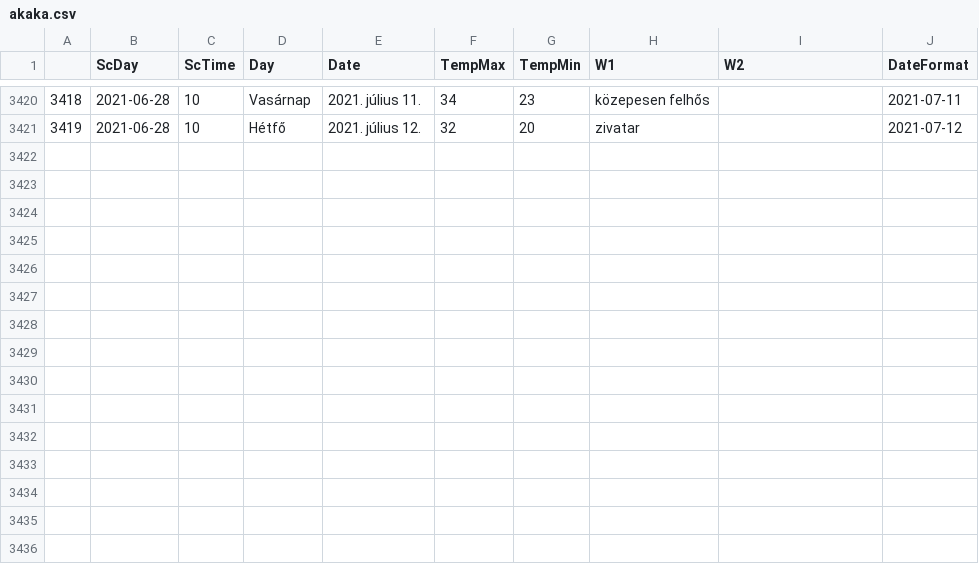
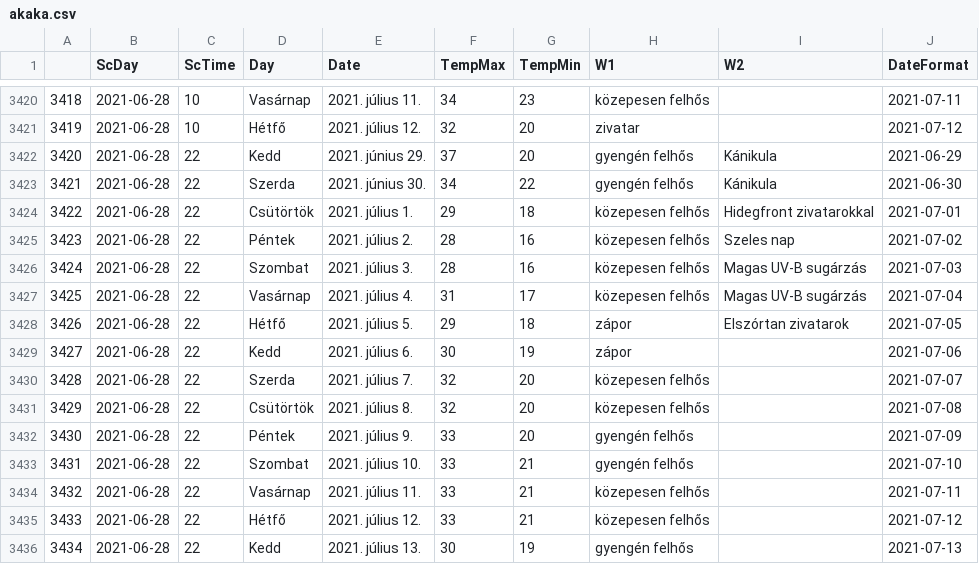
Before and after one commit to revpeter/ID_sc, a CSV file: akaka.csv, drawn as a sheet; only a part is shown, gaps mark what is left out; the diff names each change by its address in the sheet, - before the commit and + after, or states it on an @@ line.

```diff
--- a/akaka.csv
+++ b/akaka.csv
+row 3422: 3420 | 2021-06-28 | 22 | Kedd | 2021. június 29. | 37 | 20 | gyengén felhős | Kánikula | 2021-06-29
+row 3423: 3421 | 2021-06-28 | 22 | Szerda | 2021. június 30. | 34 | 22 | gyengén felhős | Kánikula | 2021-06-30
+row 3424: 3422 | 2021-06-28 | 22 | Csütörtök | 2021. július 1. | 29 | 18 | közepesen felhős | Hidegfront zivatarokkal | 2021-07-01
+row 3425: 3423 | 2021-06-28 | 22 | Péntek | 2021. július 2. | 28 | 16 | közepesen felhős | Szeles nap | 2021-07-02
+row 3426: 3424 | 2021-06-28 | 22 | Szombat | 2021. július 3. | 28 | 16 | közepesen felhős | Magas UV-B sugárzás | 2021-07-03
+row 3427: 3425 | 2021-06-28 | 22 | Vasárnap | 2021. július 4. | 31 | 17 | közepesen felhős | Magas UV-B sugárzás | 2021-07-04
+row 3428: 3426 | 2021-06-28 | 22 | Hétfő | 2021. július 5. | 29 | 18 | zápor | Elszórtan zivatarok | 2021-07-05
+row 3429: 3427 | 2021-06-28 | 22 | Kedd | 2021. július 6. | 30 | 19 | zápor |  | 2021-07-06
+row 3430: 3428 | 2021-06-28 | 22 | Szerda | 2021. július 7. | 32 | 20 | közepesen felhős |  | 2021-07-07
+row 3431: 3429 | 2021-06-28 | 22 | Csütörtök | 2021. július 8. | 32 | 20 | közepesen felhős |  | 2021-07-08
+row 3432: 3430 | 2021-06-28 | 22 | Péntek | 2021. július 9. | 33 | 20 | gyengén felhős |  | 2021-07-09
+row 3433: 3431 | 2021-06-28 | 22 | Szombat | 2021. július 10. | 33 | 21 | gyengén felhős |  | 2021-07-10
+row 3434: 3432 | 2021-06-28 | 22 | Vasárnap | 2021. július 11. | 33 | 21 | közepesen felhős |  | 2021-07-11
+row 3435: 3433 | 2021-06-28 | 22 | Hétfő | 2021. július 12. | 33 | 21 | közepesen felhős |  | 2021-07-12
+row 3436: 3434 | 2021-06-28 | 22 | Kedd | 2021. július 13. | 30 | 19 | gyengén felhős |  | 2021-07-13
```
